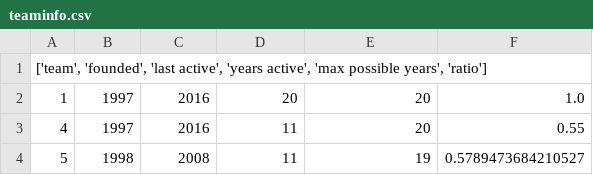
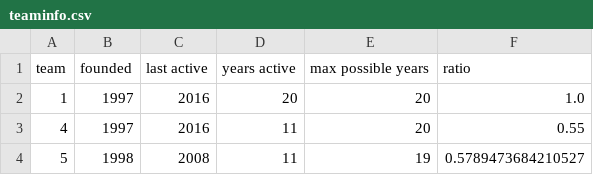
Before and after one commit to gersteinj/TBA-tools, a CSV file: old_data/teaminfo.csv, drawn as a sheet; only a part is shown.

Commit message:
Update teaminfo.csv

```diff
--- a/old_data/teaminfo.csv
+++ b/old_data/teaminfo.csv
@@ -1,2 +1,2 @@
-"['team', 'founded', 'last active', 'years active', 'max possible years', 'ratio']"
+team, founded, last active, years active, max possible years, ratio
 1,1997,2016,20,20,1.0
```
